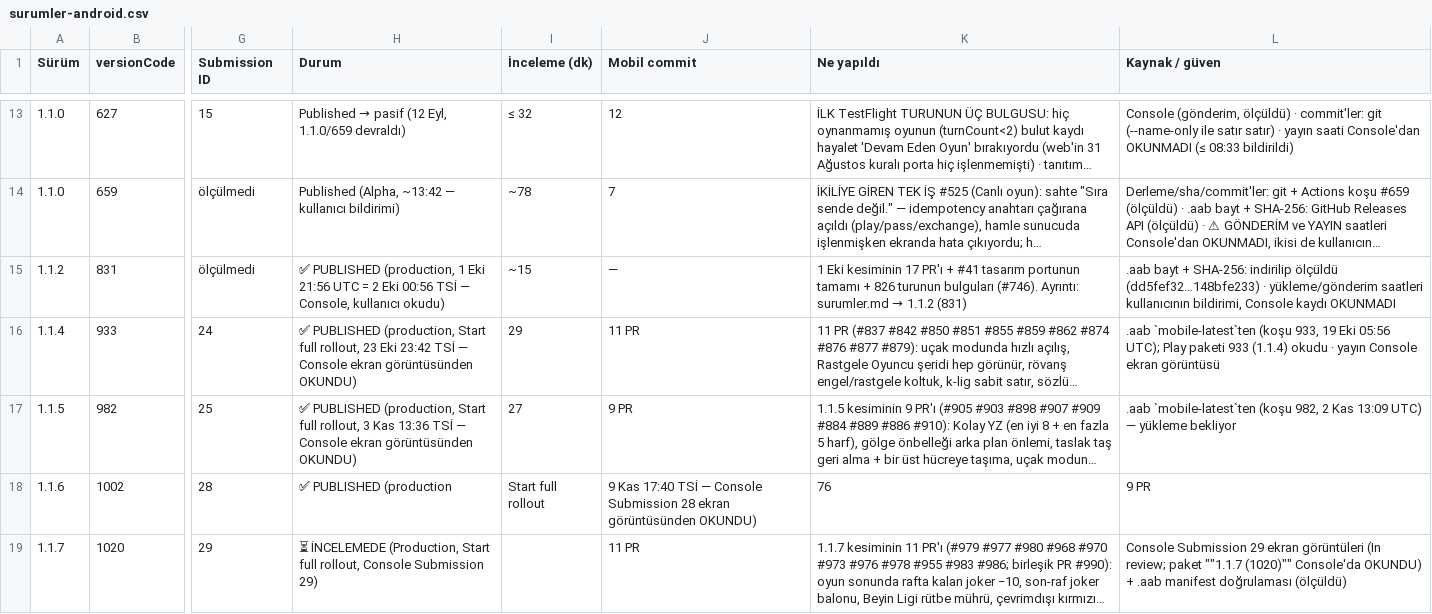
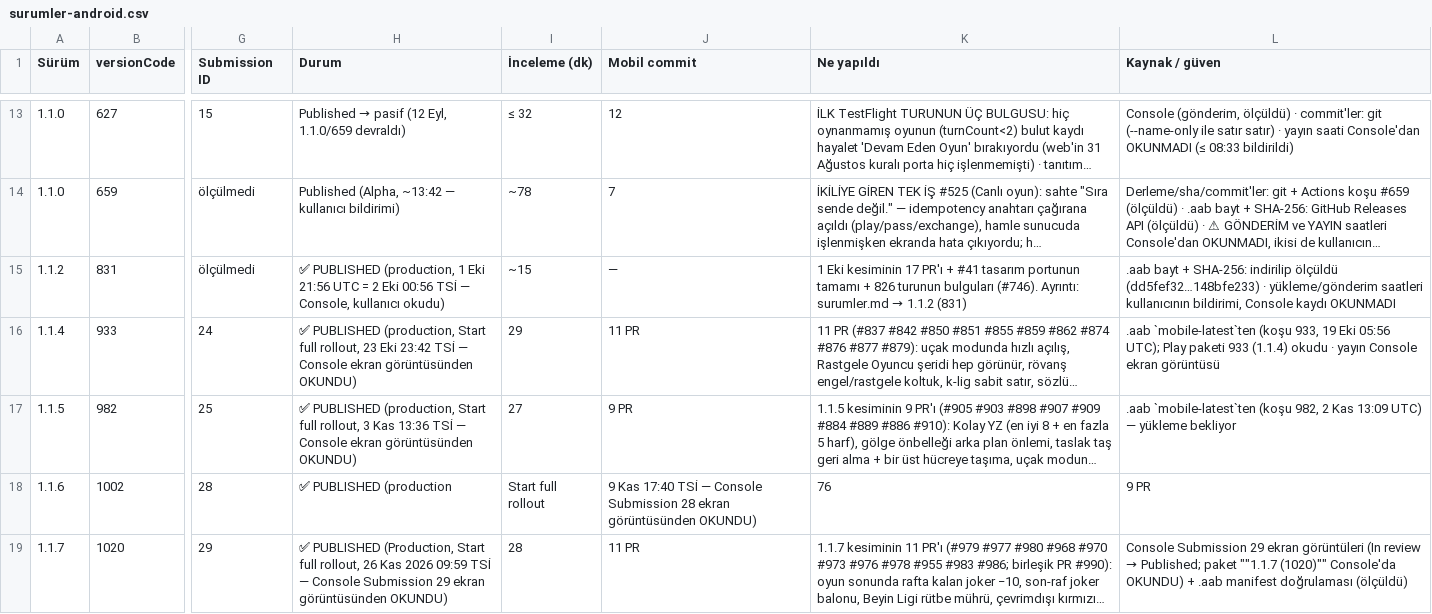
Before and after one commit to alpcapa/kelimeki, a CSV file: mobile/docs/surumler/surumler-android.csv, drawn as a sheet; only a part is shown, gaps mark what is left out; long unchanged cells end in …; the diff names each change by its address in the sheet, - before the commit and + after, or states it on an @@ line.

```diff
--- a/mobile/docs/surumler/surumler-android.csv
+++ b/mobile/docs/surumler/surumler-android.csv
-H19 (Durum): ⏳ İNCELEMEDE (Production, Start full rollout, Console Submission 29)
+H19 (Durum): ✅ PUBLISHED (Production, Start full rollout, 26 Kas 2026 09:59 TSİ — Console Submission 29 ekran görüntüsünden OKUNDU)
-I19 (İnceleme (dk)): (empty)
+I19 (İnceleme (dk)): 28
@@ L19 (Kaynak / güven): …görüntüleri (In review; paket ""1.1.7… → …görüntüleri (In review → Published; paket ""1.1.7… @@
```
Also changed, not shown: mobile/docs/surumler/gonderimler-android.csv, 2 other files.
